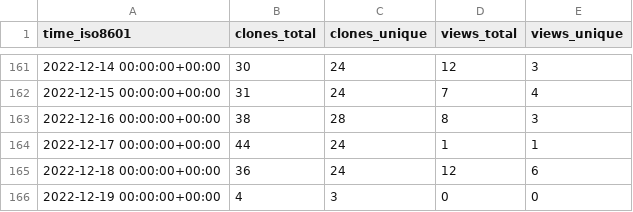
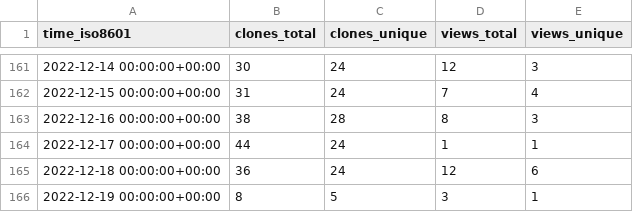
Before and after one commit to louisa-uno/claim-free-steam-packages, a CSV file: Luois45/claim-free-steam-packages/ghrs-data/views_clones_aggregate.csv, drawn as a sheet; only a part is shown, gaps mark what is left out.

```diff
--- a/Luois45/claim-free-steam-packages/ghrs-data/views_clones_aggregate.csv
+++ b/Luois45/claim-free-steam-packages/ghrs-data/views_clones_aggregate.csv
@@ -165,2 +165,2 @@ time_iso8601,clones_total,clones_unique,views_total,views_unique
 2022-12-18 00:00:00+00:00,36,24,12,6
-2022-12-19 00:00:00+00:00,4,3,0,0
+2022-12-19 00:00:00+00:00,8,5,3,1
```
Also changed, not shown: 1 other file.
